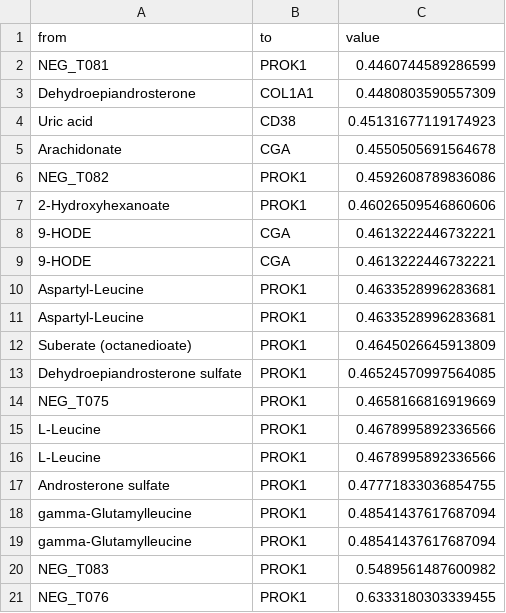
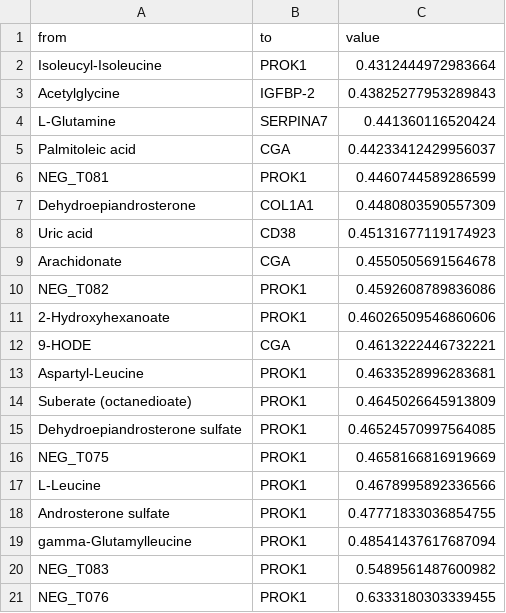
Before and after one commit to sysbiomelab/ATLAS, a CSV file: pdfMeta.csv, drawn as a sheet; removed rows and columns are numbered as before the commit, all else as after; the diff names each change by its address in the sheet, - before the commit and + after, or states it on an @@ line.

```diff
--- a/pdfMeta.csv
+++ b/pdfMeta.csv
+row 2: Isoleucyl-Isoleucine | PROK1 | 0.4312444972983664
+row 3: Acetylglycine | IGFBP-2 | 0.43825277953289843
+row 4: L-Glutamine | SERPINA7 | 0.441360116520424
+row 5: Palmitoleic acid | CGA | 0.44233412429956037
-row 9: 9-HODE | CGA | 0.4613222446732221
-row 10: Aspartyl-Leucine | PROK1 | 0.4633528996283681
-row 16: L-Leucine | PROK1 | 0.4678995892336566
-row 18: gamma-Glutamylleucine | PROK1 | 0.48541437617687094
```
Also changed, not shown: mspdMeta.csv, 2 other files.
